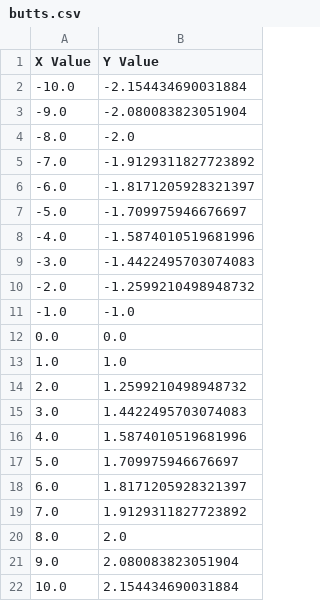
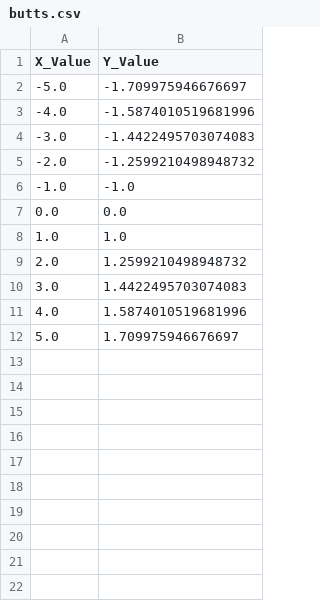
Before and after one commit to Dustin-McDonnell/Multifaceted-Data-Analysis-and-Simulation-Project, a CSV file: out/production/Project 2/DataFiles/butts.csv, drawn as a sheet.

```diff
--- a/out/production/Project 2/DataFiles/butts.csv
+++ b/out/production/Project 2/DataFiles/butts.csv
@@ -1,7 +1,2 @@
-X Value,Y Value
--10.0,-2.154434690031884
--9.0,-2.080083823051904
--8.0,-2.0
--7.0,-1.9129311827723892
--6.0,-1.8171205928321397
+X_Value,Y_Value
 -5.0,-1.709975946676697
@@ -17,6 +12 @@ X Value,Y Value
 5.0,1.709975946676697
-6.0,1.8171205928321397
-7.0,1.9129311827723892
-8.0,2.0
-9.0,2.080083823051904
-10.0,2.154434690031884
```
Also changed, not shown: src/DataFiles/butts.csv, 11 other files.
